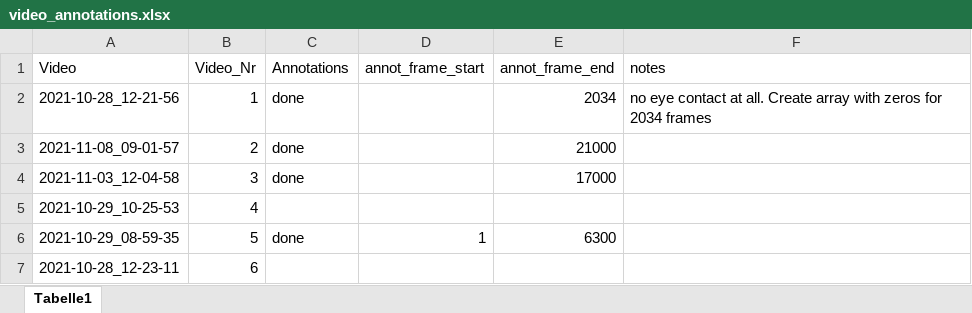
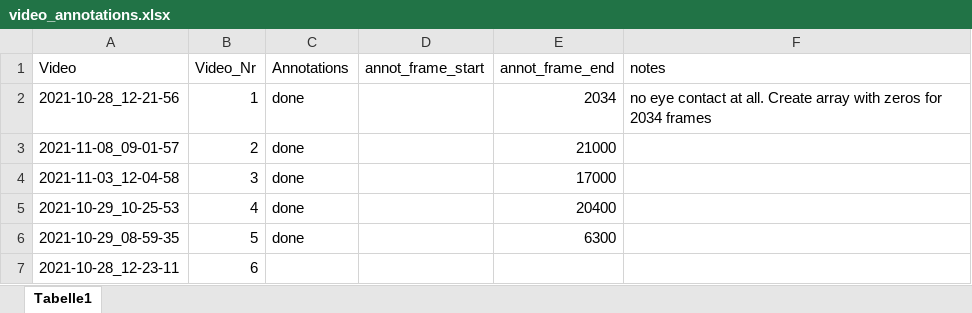
Before and after one commit to Johanniii/eye-contact-cnn, an Excel workbook: annotations/video_annotations.xlsx, sheet Tabelle1, drawn as a sheet; values as stored, in another font and other column widths than the file's, no borders; the diff names each change by its address in the sheet, - before the commit and + after, or states it on an @@ line.

Commit message:
new_annotations

```diff
--- a/annotations/video_annotations.xlsx (sheet Tabelle1)
+++ b/annotations/video_annotations.xlsx (sheet Tabelle1)
-C5 (Annotations): (empty)
+C5 (Annotations): done
-E5 (annot_frame_end): (empty)
+E5 (annot_frame_end): 20400
-D6 (annot_frame_start): 1
+D6 (annot_frame_start): (empty)
```
Also changed, not shown: 1 other file.
